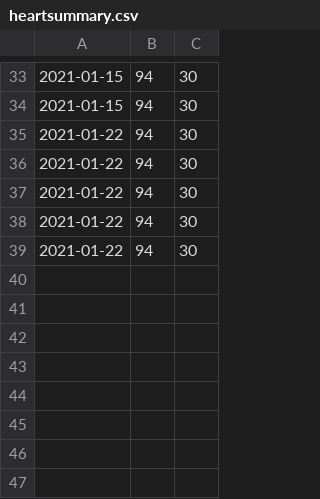
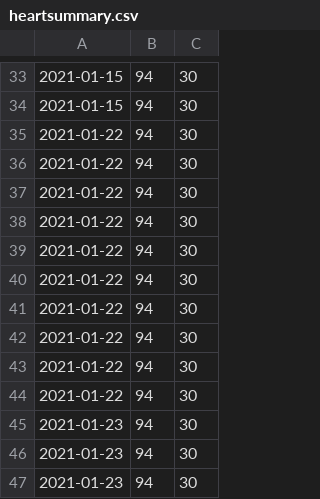
Before and after one commit to FranckDomingues/python, a CSV file: python/heartsummary.csv, drawn as a sheet; only a part is shown, gaps mark what is left out; the diff names each change by its address in the sheet, - before the commit and + after, or states it on an @@ line.

```diff
--- a/python/heartsummary.csv
+++ b/python/heartsummary.csv
+row 40: 2021-01-22 | 94 | 30
+row 41: 2021-01-22 | 94 | 30
+row 42: 2021-01-22 | 94 | 30
+row 43: 2021-01-22 | 94 | 30
+row 44: 2021-01-22 | 94 | 30
+row 45: 2021-01-23 | 94 | 30
+row 46: 2021-01-23 | 94 | 30
+row 47: 2021-01-23 | 94 | 30
```
Also changed, not shown: python/sleepsummary.csv, 1 other file.
